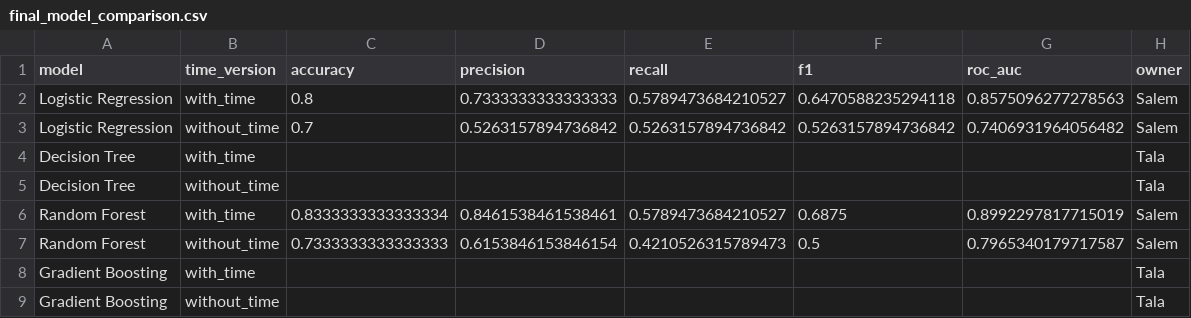
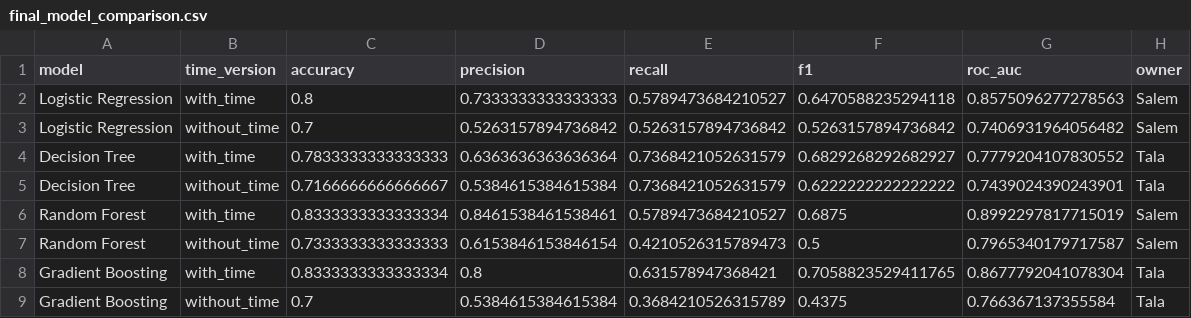
Before and after one commit to xs0mx/CS439-Project, a CSV file: results/metrics/final_model_comparison.csv, drawn as a sheet.

Commit message:
evaluation results & metrics

```diff
--- a/results/metrics/final_model_comparison.csv
+++ b/results/metrics/final_model_comparison.csv
@@ -3,7 +3,7 @@ Logistic Regression,with_time,0.8,0.7333333333333333,0.5789473684210527,0.647058
 Logistic Regression,without_time,0.7,0.5263157894736842,0.5263157894736842,0.5263157894736842,0.7406931964056482,Salem
-Decision Tree,with_time,,,,,,Tala
-Decision Tree,without_time,,,,,,Tala
+Decision Tree,with_time,0.7833333333333333,0.6363636363636364,0.7368421052631579,0.6829268292682927,0.7779204107830552,Tala
+Decision Tree,without_time,0.7166666666666667,0.5384615384615384,0.7368421052631579,0.6222222222222222,0.7439024390243901,Tala
 Random Forest,with_time,0.8333333333333334,0.8461538461538461,0.5789473684210527,0.6875,0.8992297817715019,Salem
 Random Forest,without_time,0.7333333333333333,0.6153846153846154,0.4210526315789473,0.5,0.7965340179717587,Salem
-Gradient Boosting,with_time,,,,,,Tala
-Gradient Boosting,without_time,,,,,,Tala
+Gradient Boosting,with_time,0.8333333333333334,0.8,0.631578947368421,0.7058823529411765,0.8677792041078304,Tala
+Gradient Boosting,without_time,0.7,0.5384615384615384,0.3684210526315789,0.4375,0.766367137355584,Tala
```
Also changed, not shown: 24 other files.
